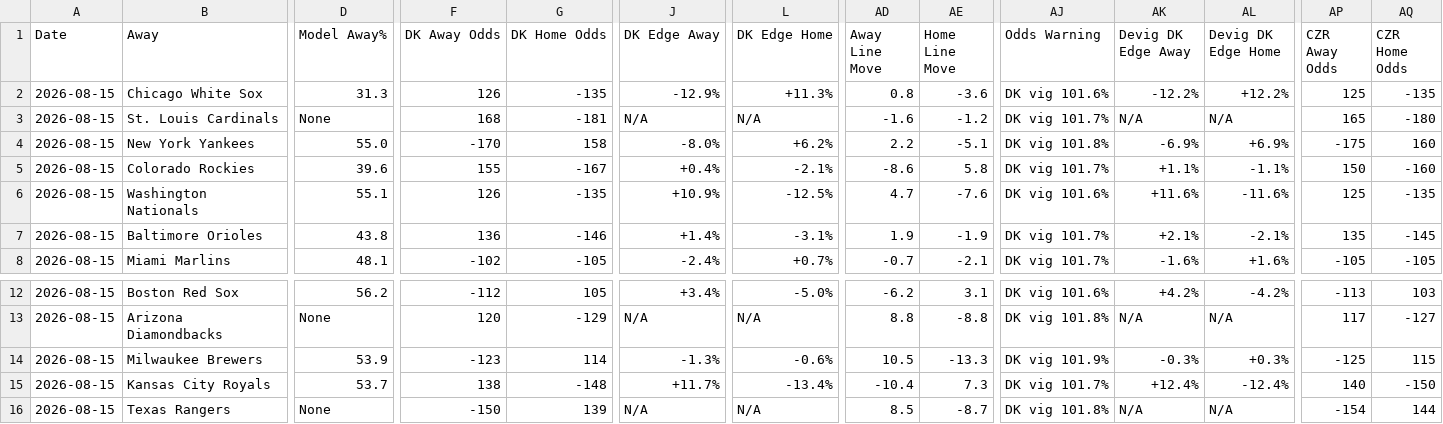
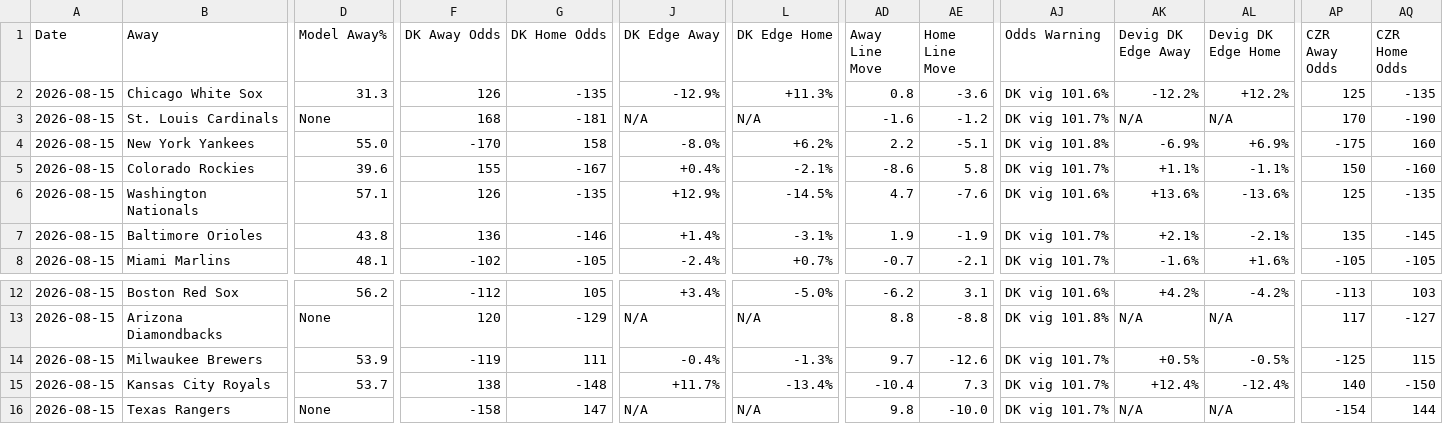
Before and after one commit to myles00price/baseball-model, a CSV file: picks_2026-08-15.csv, drawn as a sheet; only a part is shown, gaps mark what is left out; the diff covers the shown part only; the diff names each change by its address in the sheet, - before the commit and + after, or states it on an @@ line.

Commit message:
lineup lock update 2026-08-15

```diff
--- a/picks_2026-08-15.csv
+++ b/picks_2026-08-15.csv
-AP3 (CZR Away Odds): 165
+AP3 (CZR Away Odds): 170
-AQ3 (CZR Home Odds): -180
+AQ3 (CZR Home Odds): -190
-D6 (Model Away%): 55.1
+D6 (Model Away%): 57.1
-J6 (DK Edge Away): +10.9%
+J6 (DK Edge Away): +12.9%
-L6 (DK Edge Home): -12.5%
+L6 (DK Edge Home): -14.5%
-AK6 (Devig DK Edge Away): +11.6%
+AK6 (Devig DK Edge Away): +13.6%
-AL6 (Devig DK Edge Home): -11.6%
+AL6 (Devig DK Edge Home): -13.6%
-F14 (DK Away Odds): -123
+F14 (DK Away Odds): -119
-G14 (DK Home Odds): 114
+G14 (DK Home Odds): 111
-J14 (DK Edge Away): -1.3%
+J14 (DK Edge Away): -0.4%
-L14 (DK Edge Home): -0.6%
+L14 (DK Edge Home): -1.3%
-AD14 (Away Line Move): 10.5
+AD14 (Away Line Move): 9.7
-AE14 (Home Line Move): -13.3
+AE14 (Home Line Move): -12.6
-AJ14 (Odds Warning): DK vig 101.9%
+AJ14 (Odds Warning): DK vig 101.7%
-AK14 (Devig DK Edge Away): -0.3%
+AK14 (Devig DK Edge Away): +0.5%
-AL14 (Devig DK Edge Home): +0.3%
+AL14 (Devig DK Edge Home): -0.5%
-F16 (DK Away Odds): -150
+F16 (DK Away Odds): -158
-G16 (DK Home Odds): 139
+G16 (DK Home Odds): 147
-AD16 (Away Line Move): 8.5
+AD16 (Away Line Move): 9.8
-AE16 (Home Line Move): -8.7
+AE16 (Home Line Move): -10.0
-AJ16 (Odds Warning): DK vig 101.8%
+AJ16 (Odds Warning): DK vig 101.7%
```
Also changed, not shown: 8 edited cells elsewhere in this file, 3 other files.
